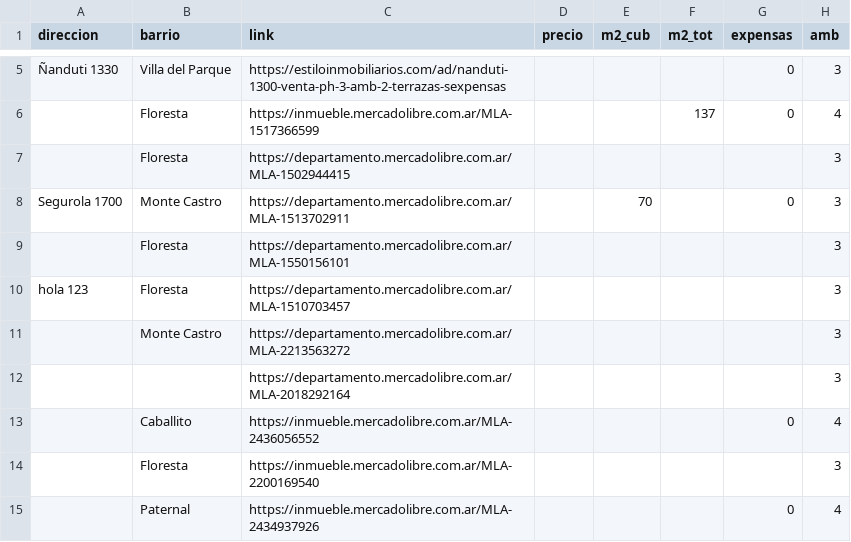
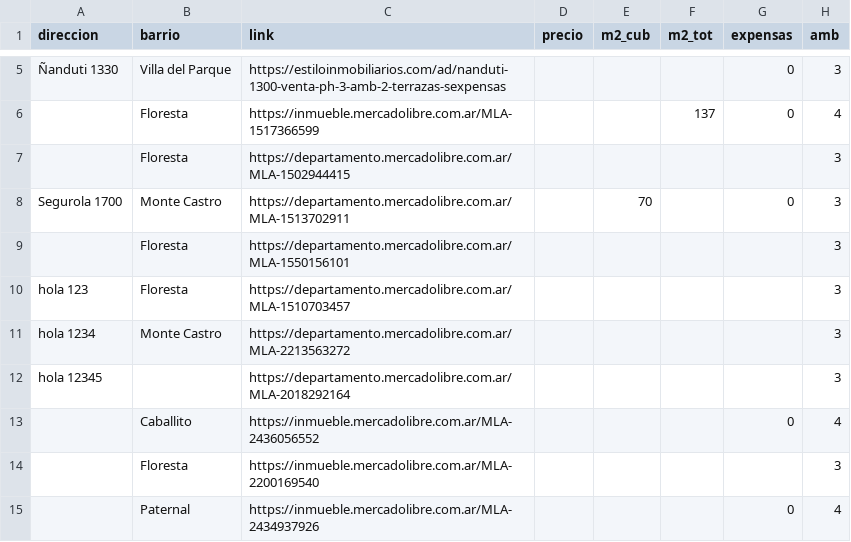
Before and after one commit to JulianGhi/buscador-casita-chiquis, a CSV file: docs/data.csv, drawn as a sheet; only a part is shown, gaps mark what is left out; the diff names each change by its address in the sheet, - before the commit and + after, or states it on an @@ line.

```diff
--- a/docs/data.csv
+++ b/docs/data.csv
-A11 (direccion): (empty)
+A11 (direccion): hola 1234
-A12 (direccion): (empty)
+A12 (direccion): hola 12345
```
Also changed, not shown: 1 other file.
